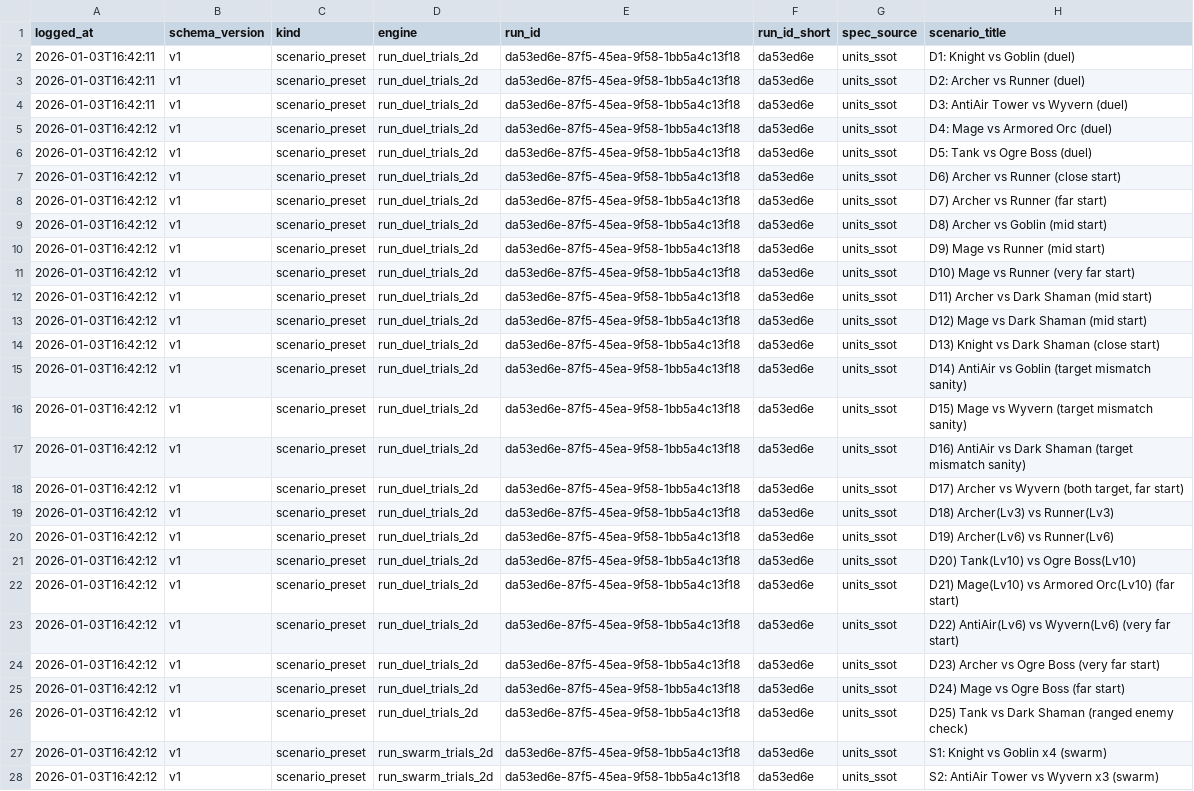
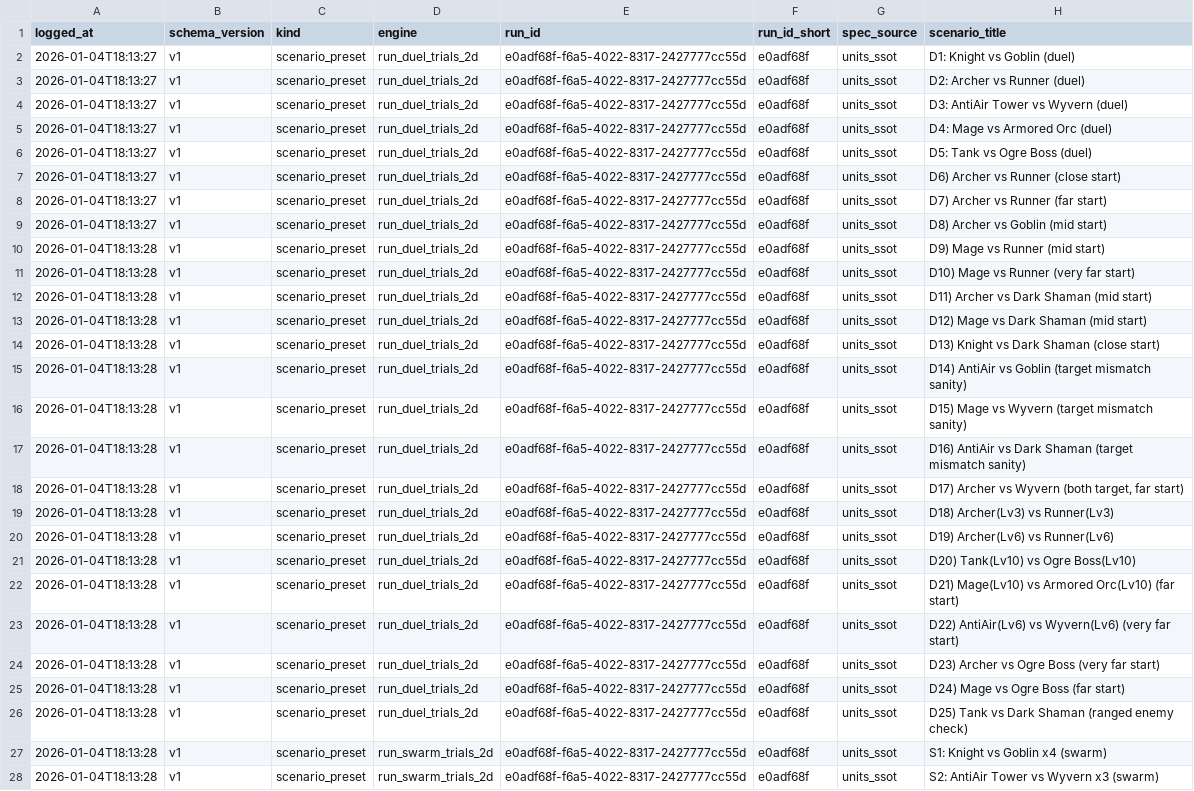
Before and after one commit to noblesi/ai-game-study, a CSV file: notebooks/defense-balancing-tool/datasets/test_scenarios_v1.csv, drawn as a sheet; only a part is shown; the diff covers the shown part only; the diff names each change by its address in the sheet, - before the commit and + after, or states it on an @@ line.

```diff
--- a/notebooks/defense-balancing-tool/datasets/test_scenarios_v1.csv
+++ b/notebooks/defense-balancing-tool/datasets/test_scenarios_v1.csv
-A2:A4 (logged_at): 2026-01-03T16:42:11
+A2:A4 (logged_at): 2026-01-04T18:13:27
-E2:E28 (run_id): da53ed6e-87f5-45ea-9f58-1bb5a4c13f18
+E2:E28 (run_id): e0adf68f-f6a5-4022-8317-2427777cc55d
-F2:F28 (run_id_short): da53ed6e
+F2:F28 (run_id_short): e0adf68f
-A5:A9 (logged_at): 2026-01-03T16:42:12
+A5:A9 (logged_at): 2026-01-04T18:13:27
-A10:A28 (logged_at): 2026-01-03T16:42:12
+A10:A28 (logged_at): 2026-01-04T18:13:28
```
Also changed, not shown: 36 edited cells elsewhere in this file, 12 other files.
